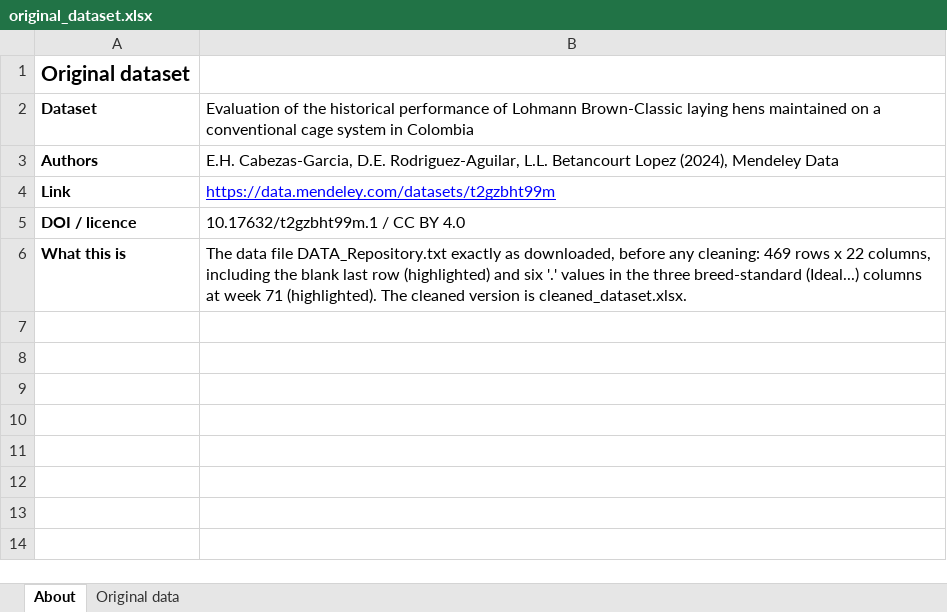
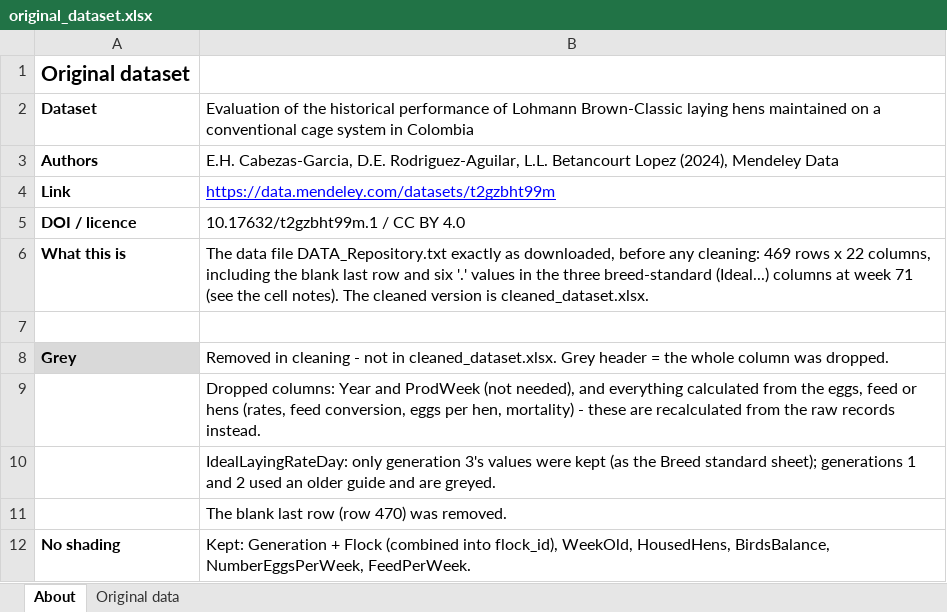
Before and after one commit to alfredmuriu/SemProject_MLEngine, an Excel workbook: data/original_dataset.xlsx, sheet About, drawn as a sheet; values as stored, in another font and other column widths than the file's, no borders; the diff names each change by its address in the sheet, - before the commit and + after, or states it on an @@ line.

```diff
--- a/data/original_dataset.xlsx (sheet About)
+++ b/data/original_dataset.xlsx (sheet About)
-B6: …last row (highlighted) and six '.' values in the three breed-standard (Ideal...) columns at week 71 (highlighted). The cleaned…
+B6: …last row and six '.' values in the three breed-standard (Ideal...) columns at week 71 (see the cell notes). The cleaned…
+row 7: (empty)
+row 8: Grey | Removed in cleaning - not in cleaned_dataset.xlsx. Grey header = the whole column was dropped.
+row 9:  | Dropped columns: Year and ProdWeek (not needed), and everything calculated from the eggs, feed or hens (rates, feed conversion, eggs per hen, mortality) - these are recalculated from the raw records instead.
+row 10:  | IdealLayingRateDay: only generation 3's values were kept (as the Breed standard sheet); generations 1 and 2 used an older guide and are greyed.
+row 11:  | The blank last row (row 470) was removed.
+row 12: No shading | Kept: Generation + Flock (combined into flock_id), WeekOld, HousedHens, BirdsBalance, NumberEggsPerWeek, FeedPerWeek.
```
Also changed, not shown: sheet Original data.
